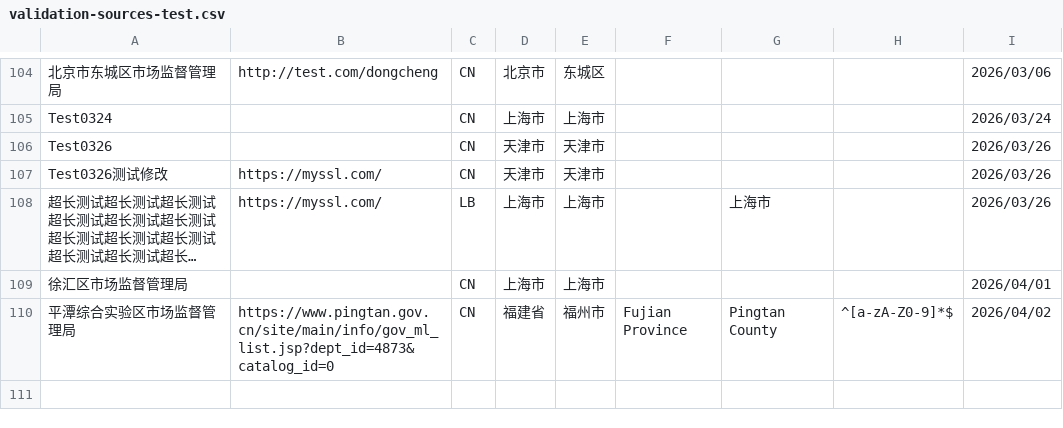
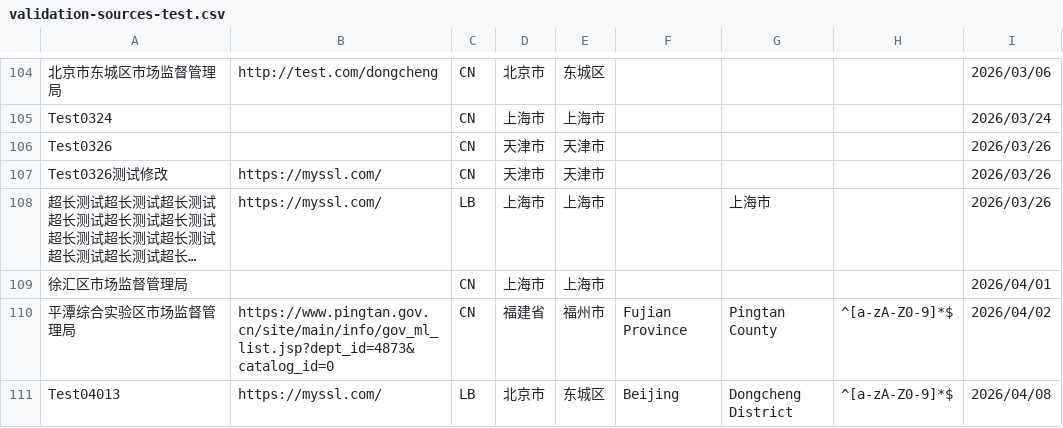
Before and after one commit to PalosChen/validation_data, a CSV file: validation-sources-test.csv, drawn as a sheet; only a part is shown, gaps mark what is left out; long unchanged cells end in …; the diff names each change by its address in the sheet, - before the commit and + after, or states it on an @@ line.

Commit message:
Update registration agency: Test04013

```diff
--- a/validation-sources-test.csv
+++ b/validation-sources-test.csv
+row 111: Test04013 | https://myssl.com/ | LB | 北京市 | 东城区 | Beijing | Dongcheng District | ^[a-zA-Z0-9]*$ | 2026/04/08
```
Also changed, not shown: 1 other file.
